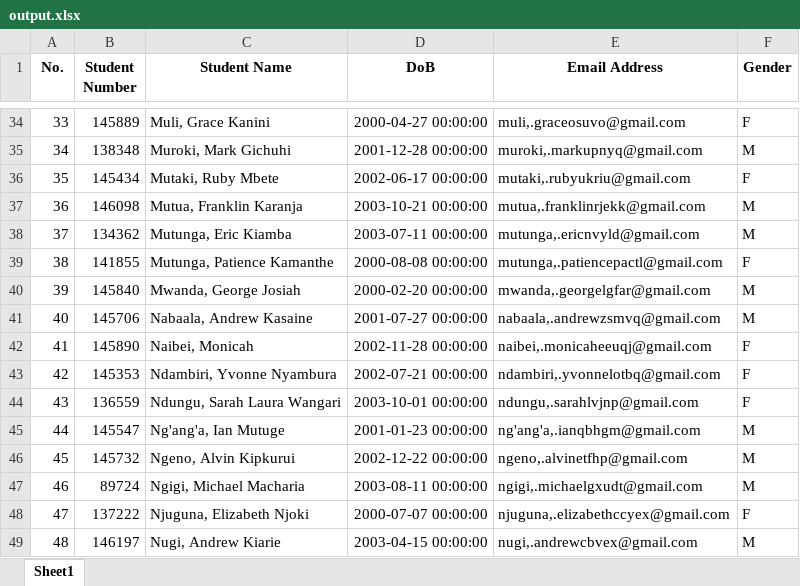
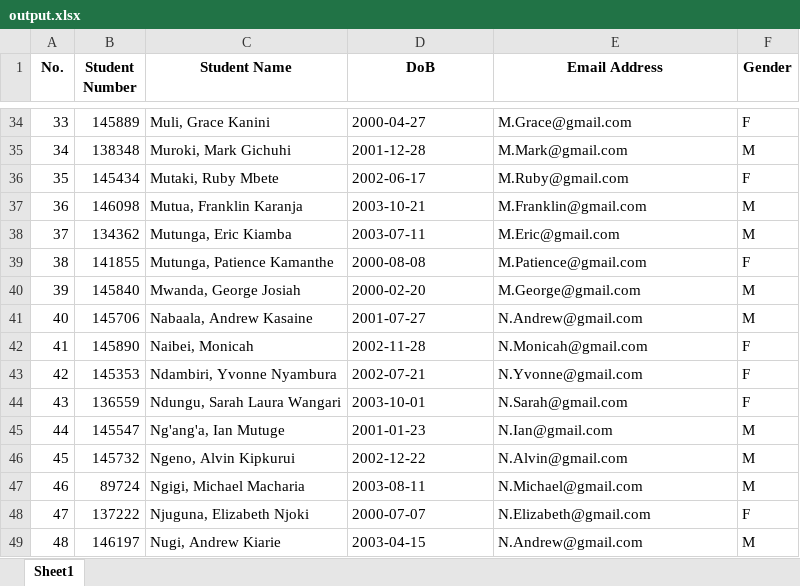
Before and after one commit to SaintSerem/CodeLabsUno, an Excel workbook: output.xlsx, sheet Sheet1, drawn as a sheet; only a part is shown, gaps mark what is left out; values as stored, in another font and other column widths than the file's, no borders; the diff covers the shown part only; the diff names each change by its address in the sheet, - before the commit and + after, or states it on an @@ line.

Commit message:
Perfected the generate email function.

```diff
--- a/output.xlsx (sheet Sheet1)
+++ b/output.xlsx (sheet Sheet1)
-D34 (DoB): 2000-04-27 00:00:00
+D34 (DoB): 2000-04-27
-E34 (Email Address): muli,.graceosuvo@gmail.com
+E34 (Email Address): M.Grace@gmail.com
-D35 (DoB): 2001-12-28 00:00:00
+D35 (DoB): 2001-12-28
-E35 (Email Address): muroki,.markupnyq@gmail.com
+E35 (Email Address): M.Mark@gmail.com
-D36 (DoB): 2002-06-17 00:00:00
+D36 (DoB): 2002-06-17
-E36 (Email Address): mutaki,.rubyukriu@gmail.com
+E36 (Email Address): M.Ruby@gmail.com
-D37 (DoB): 2003-10-21 00:00:00
+D37 (DoB): 2003-10-21
-E37 (Email Address): mutua,.franklinrjekk@gmail.com
+E37 (Email Address): M.Franklin@gmail.com
-D38 (DoB): 2003-07-11 00:00:00
+D38 (DoB): 2003-07-11
-E38 (Email Address): mutunga,.ericnvyld@gmail.com
+E38 (Email Address): M.Eric@gmail.com
-D39 (DoB): 2000-08-08 00:00:00
+D39 (DoB): 2000-08-08
-E39 (Email Address): mutunga,.patiencepactl@gmail.com
+E39 (Email Address): M.Patience@gmail.com
-D40 (DoB): 2000-02-20 00:00:00
+D40 (DoB): 2000-02-20
-E40 (Email Address): mwanda,.georgelgfar@gmail.com
+E40 (Email Address): M.George@gmail.com
-D41 (DoB): 2001-07-27 00:00:00
+D41 (DoB): 2001-07-27
-E41 (Email Address): nabaala,.andrewzsmvq@gmail.com
+E41 (Email Address): N.Andrew@gmail.com
-D42 (DoB): 2002-11-28 00:00:00
+D42 (DoB): 2002-11-28
-E42 (Email Address): naibei,.monicaheeuqj@gmail.com
+E42 (Email Address): N.Monicah@gmail.com
-D43 (DoB): 2002-07-21 00:00:00
+D43 (DoB): 2002-07-21
-E43 (Email Address): ndambiri,.yvonnelotbq@gmail.com
+E43 (Email Address): N.Yvonne@gmail.com
-D44 (DoB): 2003-10-01 00:00:00
+D44 (DoB): 2003-10-01
-E44 (Email Address): ndungu,.sarahlvjnp@gmail.com
+E44 (Email Address): N.Sarah@gmail.com
-D45 (DoB): 2001-01-23 00:00:00
+D45 (DoB): 2001-01-23
-E45 (Email Address): ng'ang'a,.ianqbhgm@gmail.com
+E45 (Email Address): N.Ian@gmail.com
-D46 (DoB): 2002-12-22 00:00:00
+D46 (DoB): 2002-12-22
-E46 (Email Address): ngeno,.alvinetfhp@gmail.com
+E46 (Email Address): N.Alvin@gmail.com
-D47 (DoB): 2003-08-11 00:00:00
+D47 (DoB): 2003-08-11
-E47 (Email Address): ngigi,.michaelgxudt@gmail.com
+E47 (Email Address): N.Michael@gmail.com
-D48 (DoB): 2000-07-07 00:00:00
+D48 (DoB): 2000-07-07
-E48 (Email Address): njuguna,.elizabethccyex@gmail.com
+E48 (Email Address): N.Elizabeth@gmail.com
-D49 (DoB): 2003-04-15 00:00:00
+D49 (DoB): 2003-04-15
-E49 (Email Address): nugi,.andrewcbvex@gmail.com
+E49 (Email Address): N.Andrew@gmail.com
```
Also changed, not shown: 96 edited cells elsewhere in this sheet, 3 other files.
